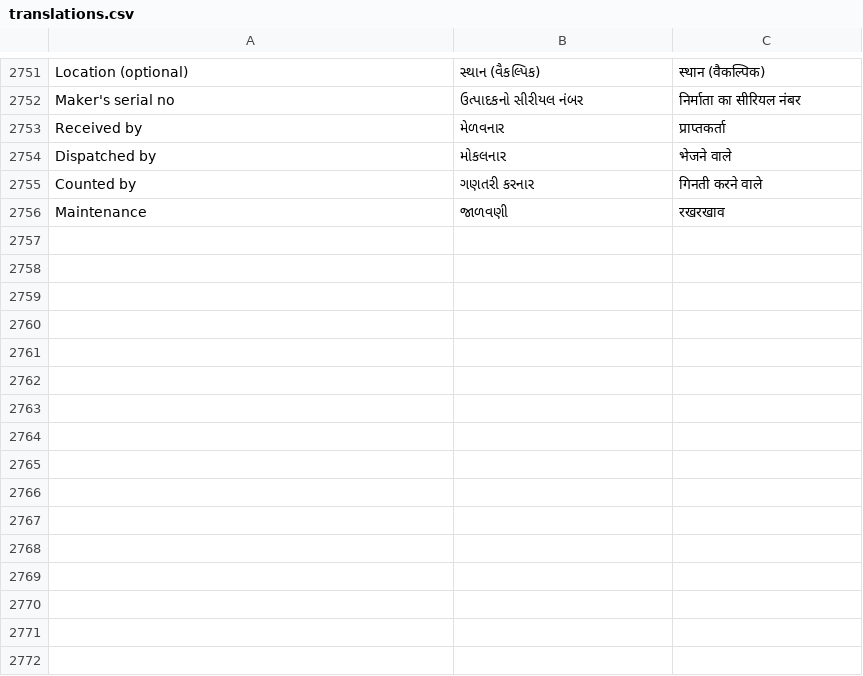
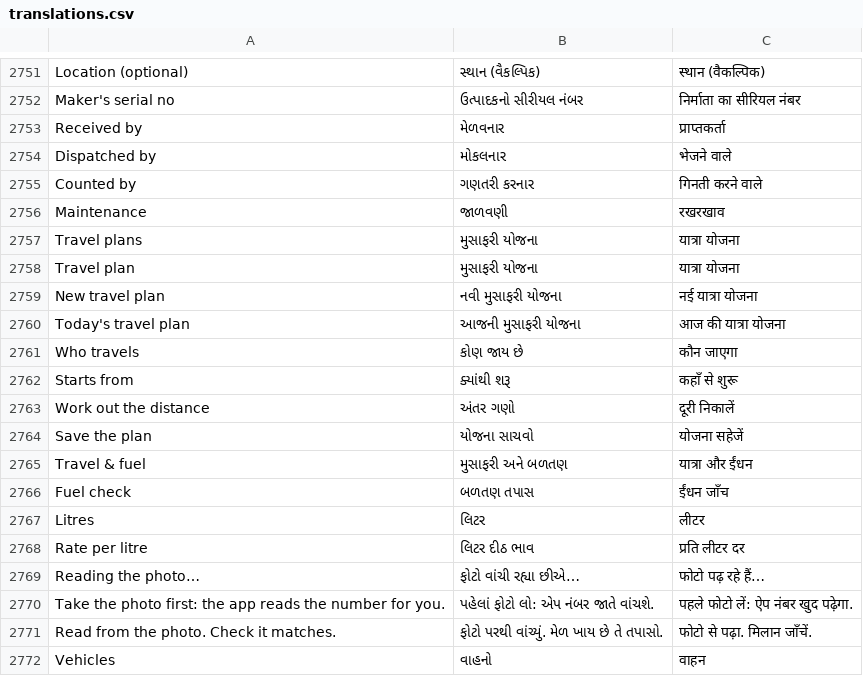
Before and after one commit to purvkanani5-art/fieldapp, a CSV file: docs/translations.csv, drawn as a sheet; only a part is shown, gaps mark what is left out; the diff names each change by its address in the sheet, - before the commit and + after, or states it on an @@ line.

```diff
--- a/docs/translations.csv
+++ b/docs/translations.csv
+row 2757: Travel plans | મુસાફરી યોજના | यात्रा योजना
+row 2758: Travel plan | મુસાફરી યોજના | यात्रा योजना
+row 2759: New travel plan | નવી મુસાફરી યોજના | नई यात्रा योजना
+row 2760: Today's travel plan | આજની મુસાફરી યોજના | आज की यात्रा योजना
+row 2761: Who travels | કોણ જાય છે | कौन जाएगा
+row 2762: Starts from | ક્યાંથી શરૂ | कहाँ से शुरू
+row 2763: Work out the distance | અંતર ગણો | दूरी निकालें
+row 2764: Save the plan | યોજના સાચવો | योजना सहेजें
+row 2765: Travel & fuel | મુસાફરી અને બળતણ | यात्रा और ईंधन
+row 2766: Fuel check | બળતણ તપાસ | ईंधन जाँच
+row 2767: Litres | લિટર | लीटर
+row 2768: Rate per litre | લિટર દીઠ ભાવ | प्रति लीटर दर
+row 2769: Reading the photo… | ફોટો વાંચી રહ્યા છીએ… | फोटो पढ़ रहे हैं…
+row 2770: Take the photo first: the app reads the number for you. | પહેલાં ફોટો લો: એપ નંબર જાતે વાંચશે. | पहले फोटो लें: ऐप नंबर खुद पढ़ेगा.
+row 2771: Read from the photo. Check it matches. | ફોટો પરથી વાંચ્યું. મેળ ખાય છે તે તપાસો. | फोटो से पढ़ा. मिलान जाँचें.
+row 2772: Vehicles | વાહનો | वाहन
```
Also changed, not shown: 20 other files.
